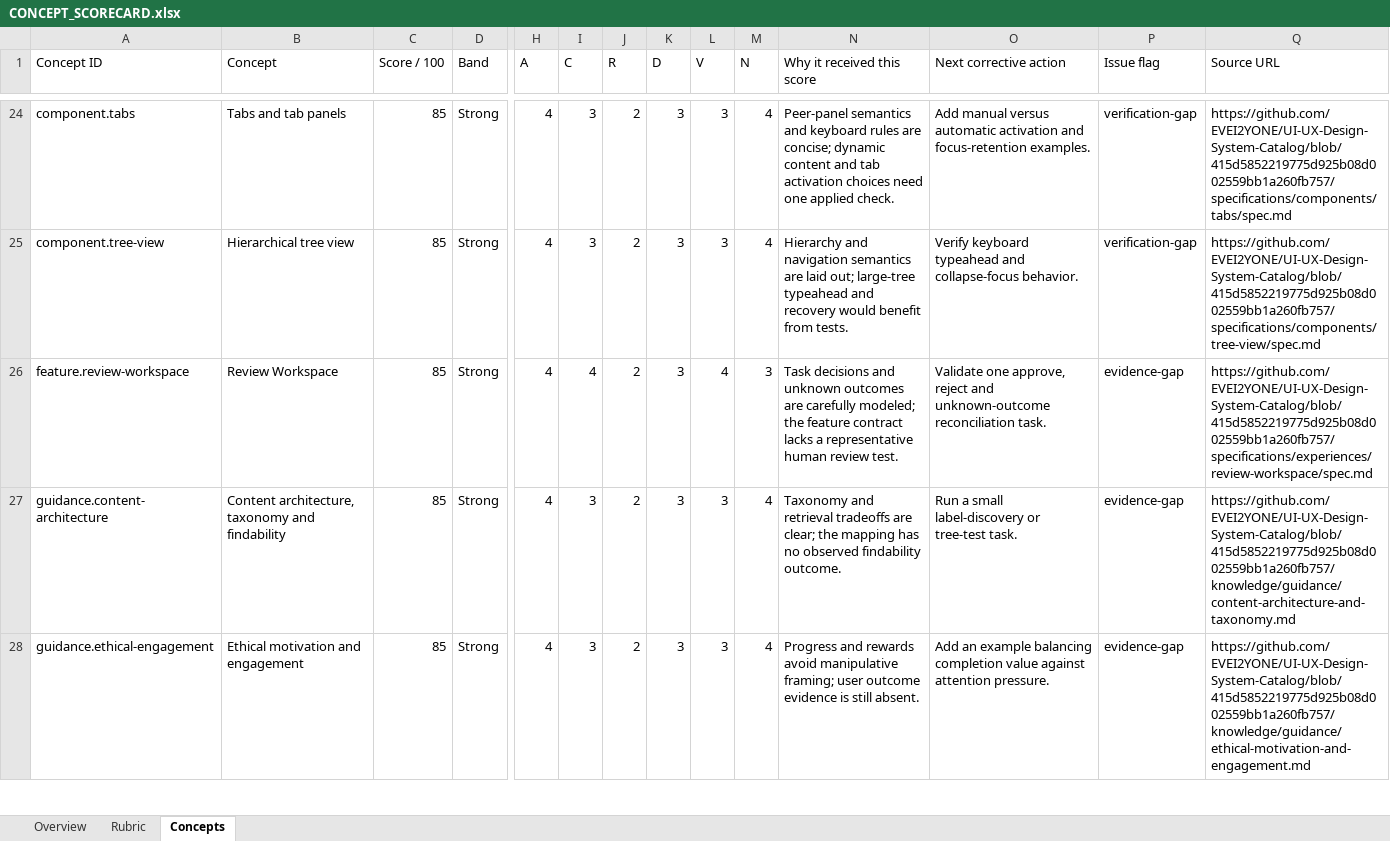
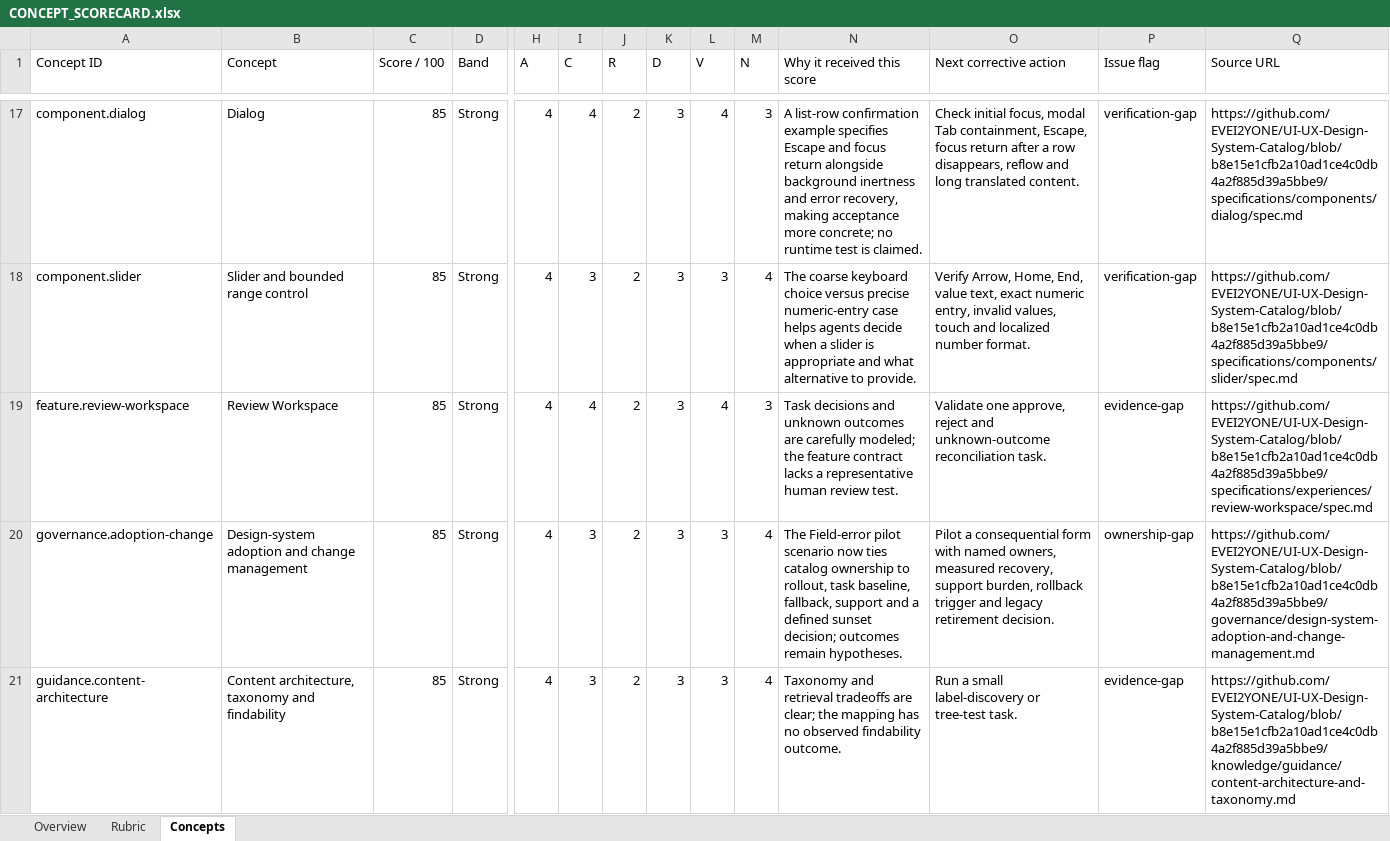
Before and after one commit to EVEI2YONE/UI-UX-Design-System-Catalog, an Excel workbook: CONCEPT_SCORECARD.xlsx, sheet Concepts, drawn as a sheet; only a part is shown, gaps mark what is left out; values as stored, in another font and other column widths than the file's, no cell formats; conditional formats not drawn; removed rows and columns are numbered as before the commit, all else as after; rows hold the shown columns only; the diff covers the shown part only; the diff names each change by its address in the sheet, - before the commit and + after, or states it on an @@ line.

```diff
--- a/CONCEPT_SCORECARD.xlsx (sheet Concepts)
+++ b/CONCEPT_SCORECARD.xlsx (sheet Concepts)
-A17 (Concept ID): component.tabs
+A17 (Concept ID): component.dialog
-B17 (Concept): Tabs and tab panels
+B17 (Concept): Dialog
-I17 (C): 3
+I17 (C): 4
-L17 (V): 3
+L17 (V): 4
-M17 (N): 4
+M17 (N): 3
-N17 (Why it received this score): Peer-panel semantics and keyboard rules are concise; dynamic content and tab activation choices need one applied check.
+N17 (Why it received this score): A list-row confirmation example specifies Escape and focus return alongside background inertness and error recovery, making acceptance more concrete; no runtime test is claimed.
-O17 (Next corrective action): Add manual versus automatic activation and focus-retention examples.
+O17 (Next corrective action): Check initial focus, modal Tab containment, Escape, focus return after a row disappears, reflow and long translated content.
-Q17 (Source URL): https://github.com/EVEI2YONE/UI-UX-Design-System-Catalog/blob/415d5852219775d925b08d002559bb1a260fb757/specifications/components/tabs/spec.md
+Q17 (Source URL): https://github.com/EVEI2YONE/UI-UX-Design-System-Catalog/blob/b8e15e1cfb2a10ad1ce4c0db4a2f885d39a5bbe9/specifications/components/dialog/spec.md
-A18 (Concept ID): component.tree-view
+A18 (Concept ID): component.slider
-B18 (Concept): Hierarchical tree view
+B18 (Concept): Slider and bounded range control
-N18 (Why it received this score): Hierarchy and navigation semantics are laid out; large-tree typeahead and recovery would benefit from tests.
+N18 (Why it received this score): The coarse keyboard choice versus precise numeric-entry case helps agents decide when a slider is appropriate and what alternative to provide.
-O18 (Next corrective action): Verify keyboard typeahead and collapse-focus behavior.
+O18 (Next corrective action): Verify Arrow, Home, End, value text, exact numeric entry, invalid values, touch and localized number format.
-Q18 (Source URL): https://github.com/EVEI2YONE/UI-UX-Design-System-Catalog/blob/415d5852219775d925b08d002559bb1a260fb757/specifications/components/tree-view/spec.md
+Q18 (Source URL): https://github.com/EVEI2YONE/UI-UX-Design-System-Catalog/blob/b8e15e1cfb2a10ad1ce4c0db4a2f885d39a5bbe9/specifications/components/slider/spec.md
-Q19 (Source URL): https://github.com/EVEI2YONE/UI-UX-Design-System-Catalog/blob/415d5852219775d925b08d002559bb1a260fb757/specifications/experiences/review-workspace/spec.md
+Q19 (Source URL): https://github.com/EVEI2YONE/UI-UX-Design-System-Catalog/blob/b8e15e1cfb2a10ad1ce4c0db4a2f885d39a5bbe9/specifications/experiences/review-workspace/spec.md
+row 20: governance.adoption-change | Design-system adoption and change management | 85 | Strong | 4 | 3 | 2 | 3 | 3 | 4 | The Field-error pilot scenario now ties catalog ownership to rollout, task baseline, fallback, support and a defined sunset decision; outcomes remain hypotheses. | Pilot a consequential form with named owners, measured recovery, support burden, rollback trigger and legacy retirement decision. | ownership-gap | https://github.com/EVEI2YONE/UI-UX-Design-System-Catalog/blob/b8e15e1cfb2a10ad1ce4c0db4a2f885d39a5bbe9/governance/design-system-adoption-and-change-management.md
-Q21 (Source URL): https://github.com/EVEI2YONE/UI-UX-Design-System-Catalog/blob/415d5852219775d925b08d002559bb1a260fb757/knowledge/guidance/content-architecture-and-taxonomy.md
+Q21 (Source URL): https://github.com/EVEI2YONE/UI-UX-Design-System-Catalog/blob/b8e15e1cfb2a10ad1ce4c0db4a2f885d39a5bbe9/knowledge/guidance/content-architecture-and-taxonomy.md
-row 28: guidance.ethical-engagement | Ethical motivation and engagement | 85 | Strong | 4 | 3 | 2 | 3 | 3 | 4 | Progress and rewards avoid manipulative framing; user outcome evidence is still absent. | Add an example balancing completion value against attention pressure. | evidence-gap | https://github.com/EVEI2YONE/UI-UX-Design-System-Catalog/blob/415d5852219775d925b08d002559bb1a260fb757/knowledge/guidance/ethical-motivation-and-engagement.md
```
Also changed, not shown: 16 added rows, 16 removed rows and 118 edited cells elsewhere in this sheet, sheet Overview, cell formats, formulas that keep their value, 2 other files.
